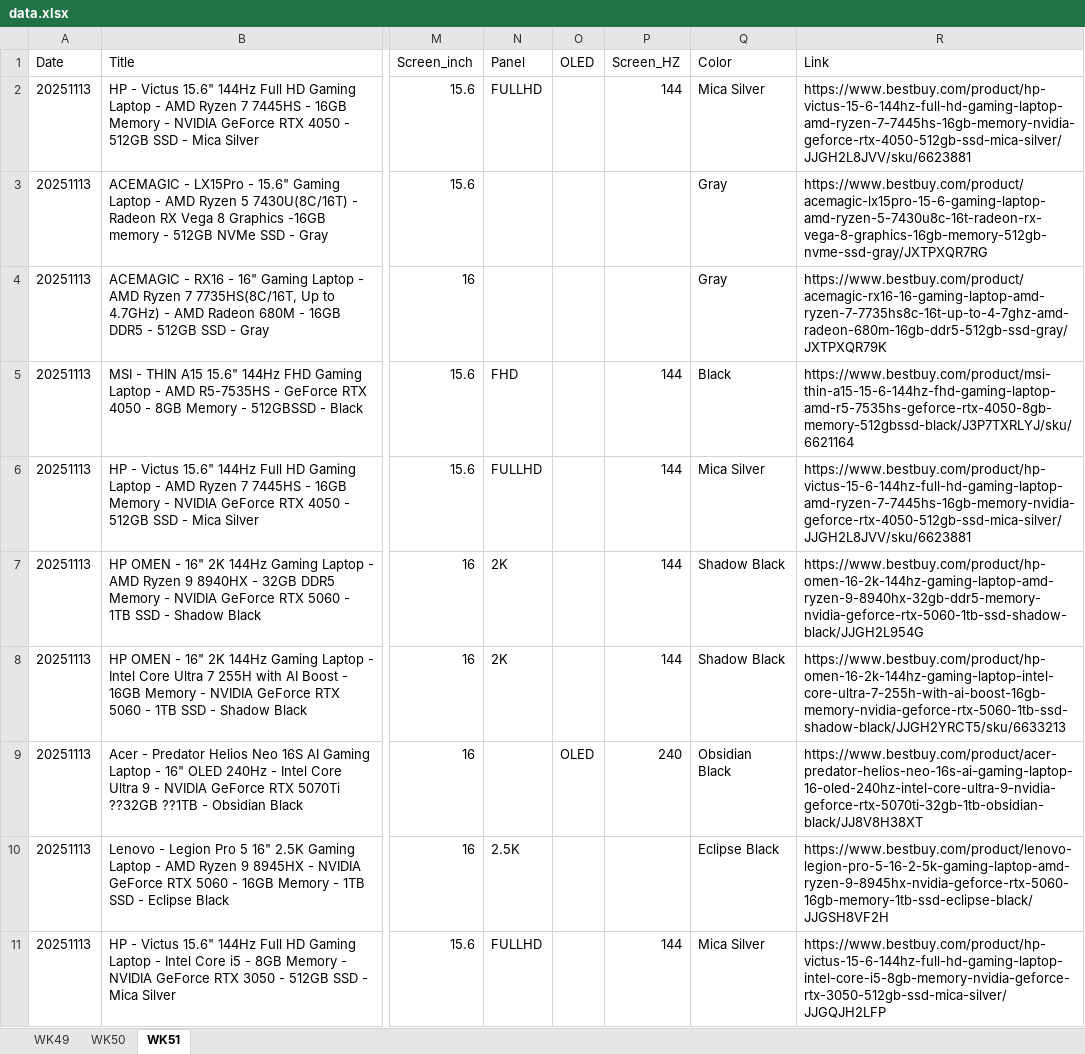
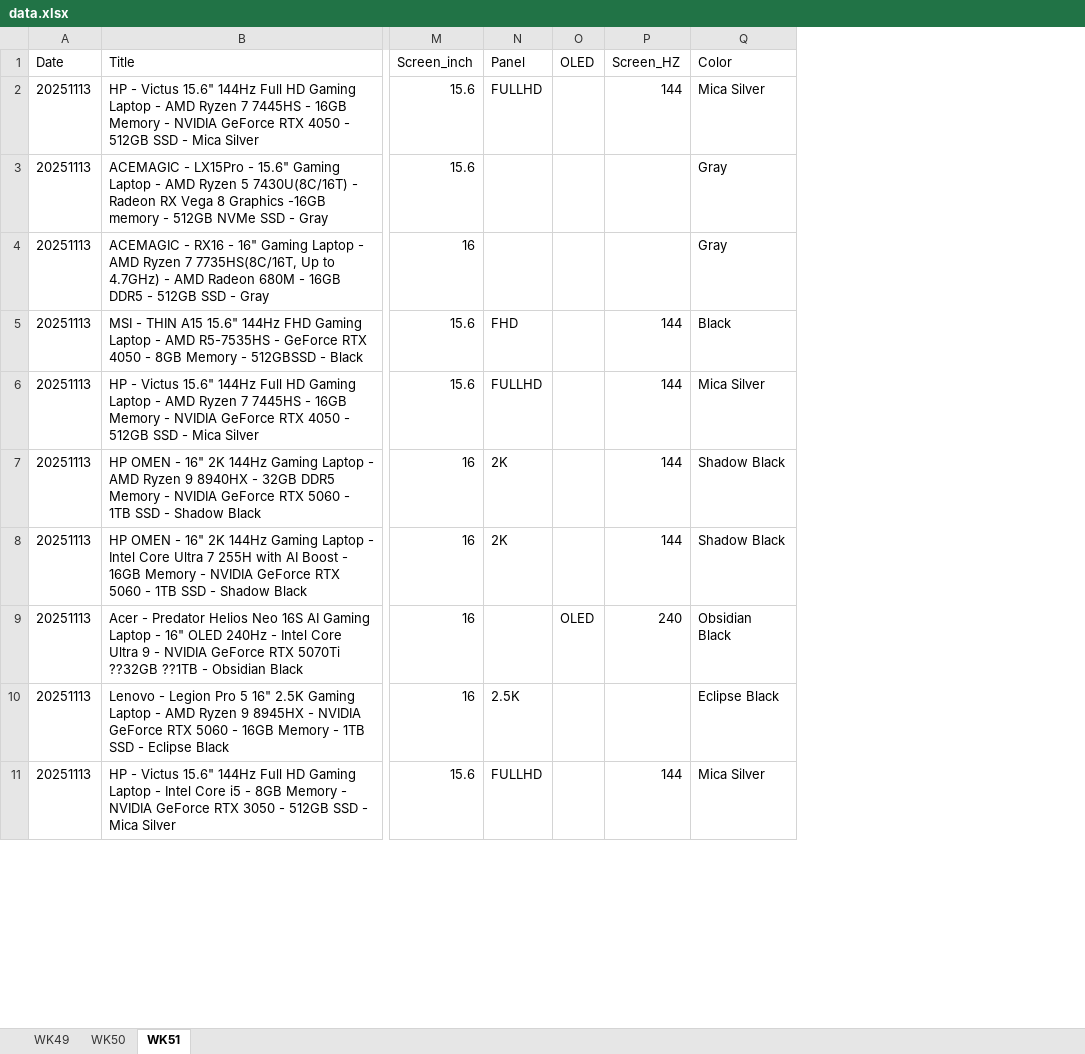
Before and after one commit to tomhuang223344/1Dm06ZnxArSMp5tW2JPc0Jk0ElQxZF, an Excel workbook: data.xlsx, sheet WK51, drawn as a sheet; only a part is shown, gaps mark what is left out; values as stored, in another font and other column widths than the file's, no borders; the diff names each change by its address in the sheet, - before the commit and + after, or states it on an @@ line.

```diff
--- a/data.xlsx (sheet WK51)
+++ b/data.xlsx (sheet WK51)
-column R (Link), rows 2-11: https://www.bestbuy.com/product/hp-victus-15-6-144hz-full-hd-gaming-laptop-amd-ryzen-7-7445hs-16gb-memory-nvidia-geforce-rtx-4050-512gb-ssd-mica-silver/JJGH2L8JVV/sku/6623881 | https://www.bestbuy.com/product/acemagic-lx15pro-15-6-gaming-laptop-amd-ryzen-5-7430u8c-16t-radeon-rx-vega-8-graphics-16gb-memory-512gb-nvme-ssd-gray/JXTPXQR7RG | https://www.bestbuy.com/product/acemagic-rx16-16-gaming-laptop-amd-ryzen-7-7735hs8c-16t-up-to-4-7ghz-amd-radeon-680m-16gb-ddr5-512gb-ssd-gray/JXTPXQR79K | https://www.bestbuy.com/product/msi-thin-a15-15-6-144hz-fhd-gaming-laptop-amd-r5-7535hs-geforce-rtx-4050-8gb-memory-512gbssd-black/J3P7TXRLYJ/sku/6621164 | https://www.bestbuy.com/product/hp-victus-15-6-144hz-full-hd-gaming-laptop-amd-ryzen-7-7445hs-16gb-memory-nvidia-geforce-rtx-4050-512gb-ssd-mica-silver/JJGH2L8JVV/sku/6623881 | https://www.bestbuy.com/product/hp-omen-16-2k-144hz-gaming-laptop-amd-ryzen-9-8940hx-32gb-ddr5-memory-nvidia-geforce-rtx-5060-1tb-ssd-shadow-black/JJGH2L954G | https://www.bestbuy.com/product/hp-omen-16-2k-144hz-gaming-laptop-intel-core-ultra-7-255h-with-ai-boost-16gb-memory-nvidia-geforce-rtx-5060-1tb-ssd-shadow-black/JJGH2YRCT5/sku/6633213 | https://www.bestbuy.com/product/acer-predator-helios-neo-16s-ai-gaming-laptop-16-oled-240hz-intel-core-ultra-9-nvidia-geforce-rtx-5070ti-32gb-1tb-obsidian-black/JJ8V8H38XT | https://www.bestbuy.com/product/lenovo-legion-pro-5-16-2-5k-gaming-laptop-amd-ryzen-9-8945hx-nvidia-geforce-rtx-5060-16gb-memory-1tb-ssd-eclipse-black/JJGSH8VF2H | https://www.bestbuy.com/product/hp-victus-15-6-144hz-full-hd-gaming-laptop-intel-core-i5-8gb-memory-nvidia-geforce-rtx-3050-512gb-ssd-mica-silver/JJGQJH2LFP
```
Also changed, not shown: sheet WK50, sheet WK49.
